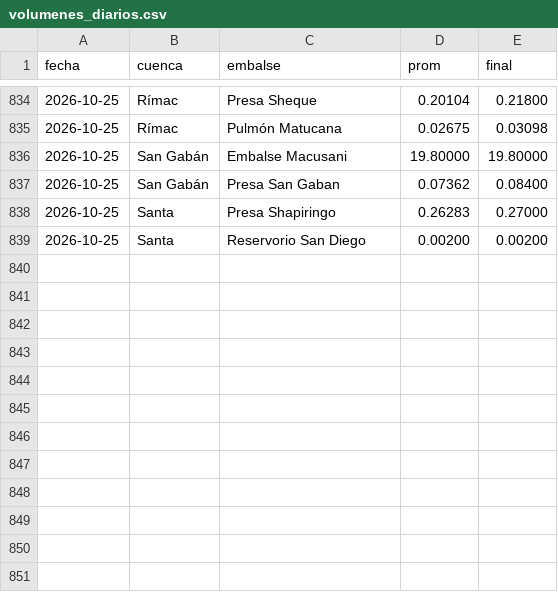
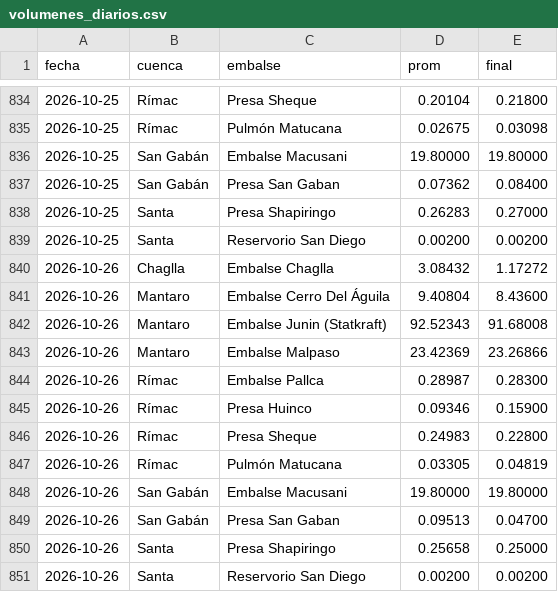
Before and after one commit to giordano1805-lab/Cmg-Rosa, a CSV file: data/volumenes_diarios.csv, drawn as a sheet; only a part is shown, gaps mark what is left out.

```diff
--- a/data/volumenes_diarios.csv
+++ b/data/volumenes_diarios.csv
@@ -839 +839,13 @@ fecha,cuenca,embalse,prom,final
 2026-10-25,Santa,Reservorio San Diego,0.00200,0.00200
+2026-10-26,Chaglla,Embalse Chaglla,3.08432,1.17272
+2026-10-26,Mantaro,Embalse Cerro Del Águila,9.40804,8.43600
+2026-10-26,Mantaro,Embalse Junin (Statkraft),92.52343,91.68008
+2026-10-26,Mantaro,Embalse Malpaso,23.42369,23.26866
+2026-10-26,Rímac,Embalse Pallca,0.28987,0.28300
+2026-10-26,Rímac,Presa Huinco,0.09346,0.15900
+2026-10-26,Rímac,Presa Sheque,0.24983,0.22800
+2026-10-26,Rímac,Pulmón Matucana,0.03305,0.04819
+2026-10-26,San Gabán,Embalse Macusani,19.80000,19.80000
+2026-10-26,San Gabán,Presa San Gaban,0.09513,0.04700
+2026-10-26,Santa,Presa Shapiringo,0.25658,0.25000
+2026-10-26,Santa,Reservorio San Diego,0.00200,0.00200
```
Also changed, not shown: data/cmg.csv, data/explora6/FLUJOS.csv, 10 other files.
